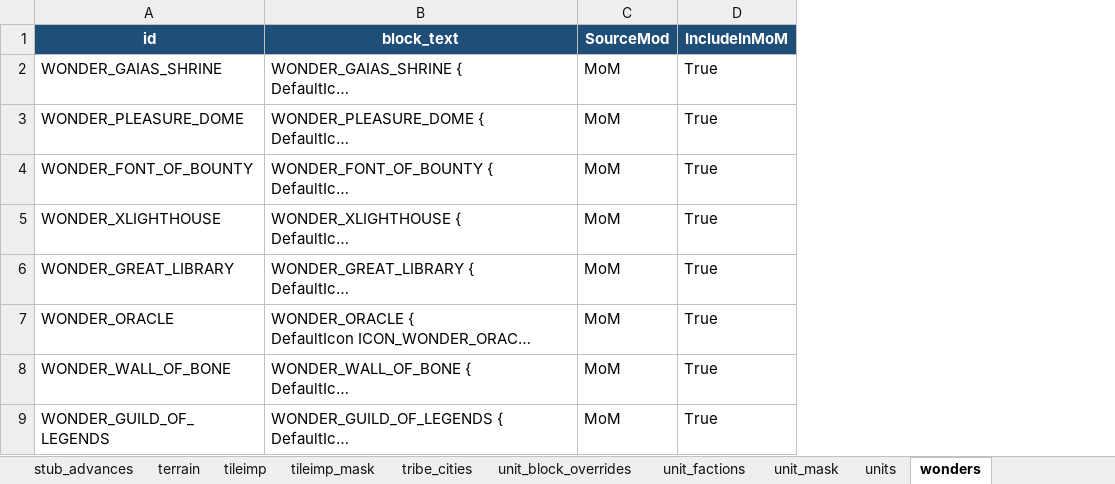
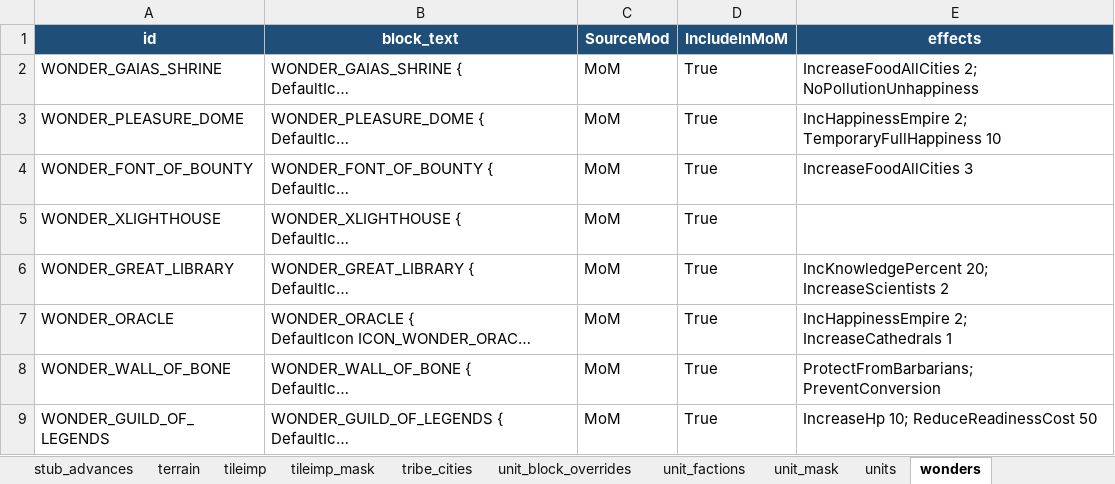
Before and after one commit to thistleknot/ctp2-momjr, an Excel workbook: mom_dimension_inventory.xlsx, sheet wonders, drawn as a sheet; only a part is shown; long unchanged cells end in …; values as stored, in another font and other column widths than the file's, no borders; the diff names each change by its address in the sheet, - before the commit and + after, or states it on an @@ line.

```diff
--- a/mom_dimension_inventory.xlsx (sheet wonders)
+++ b/mom_dimension_inventory.xlsx (sheet wonders)
+column E (effects), rows 2-9: IncreaseFoodAllCities 2; NoPollutionUnhappiness | IncHappinessEmpire 2; TemporaryFullHappiness 10 | IncreaseFoodAllCities 3 |  | IncKnowledgePercent 20; IncreaseScientists 2 | IncHappinessEmpire 2; IncreaseCathedrals 1 | ProtectFromBarbarians; PreventConversion | IncreaseHp 10; ReduceReadinessCost 50
```
Also changed, not shown: sheet advances, sheet advance_code_map, sheet improveicon, sheet improvements, sheet index, 34 other files.
